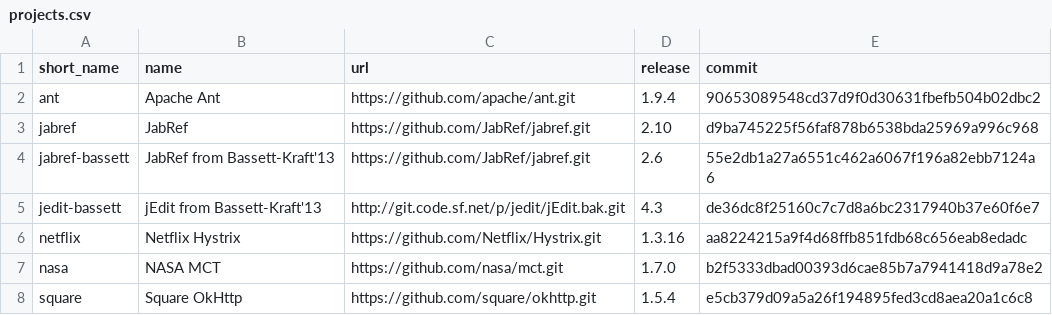
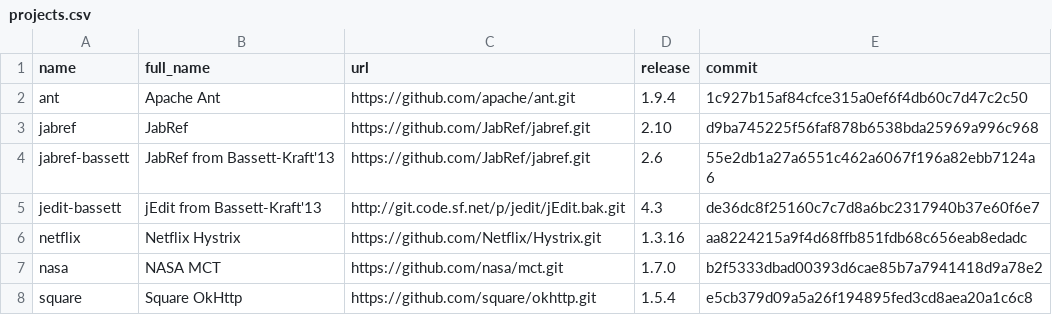
Before and after one commit to TrellixVulnTeam/mud2014-modeling-changeset-topics_PBLF, a CSV file: projects.csv, drawn as a sheet.

```diff
--- a/projects.csv
+++ b/projects.csv
@@ -1,3 +1,3 @@
-short_name,name,url,release,commit
-ant,"Apache Ant",https://github.com/apache/ant.git,1.9.4,90653089548cd37d9f0d30631fbefb504b02dbc2
+name,full_name,url,release,commit
+ant,"Apache Ant",https://github.com/apache/ant.git,1.9.4,1c927b15af84cfce315a0ef6f4db60c7d47c2c50
 jabref,"JabRef",https://github.com/JabRef/jabref.git,2.10,d9ba745225f56faf878b6538bda25969a996c968
```
Also changed, not shown: 2 other files.
